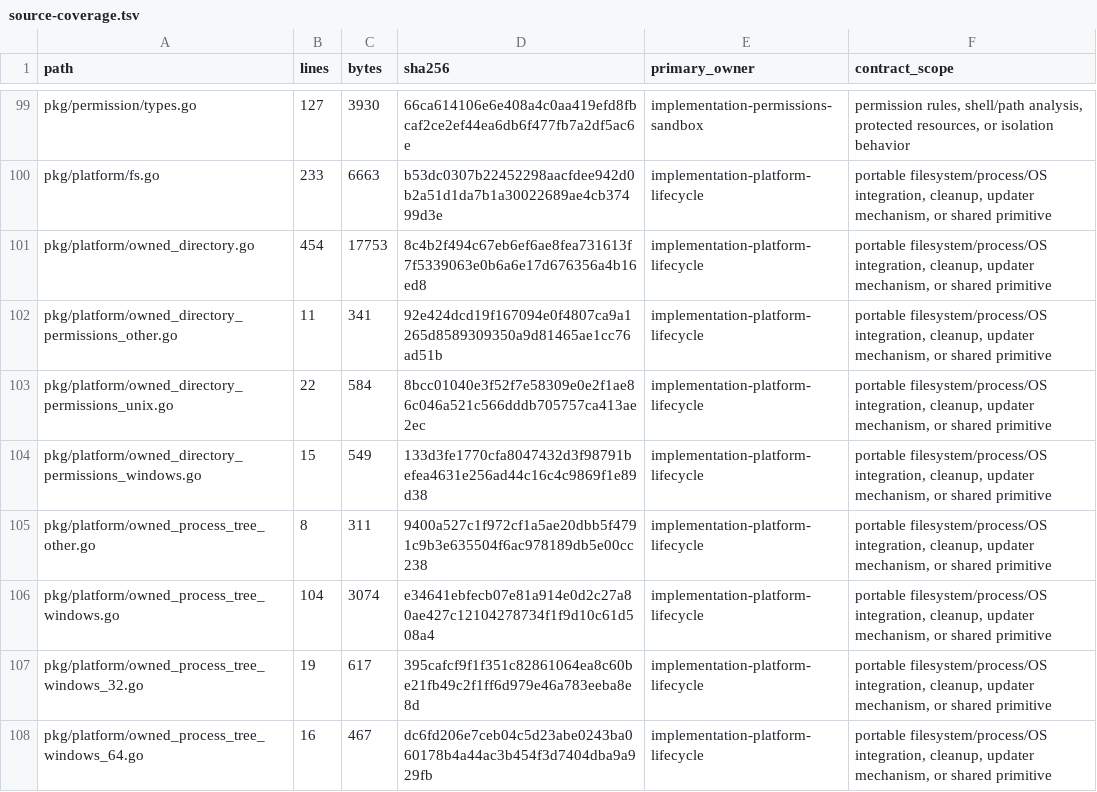
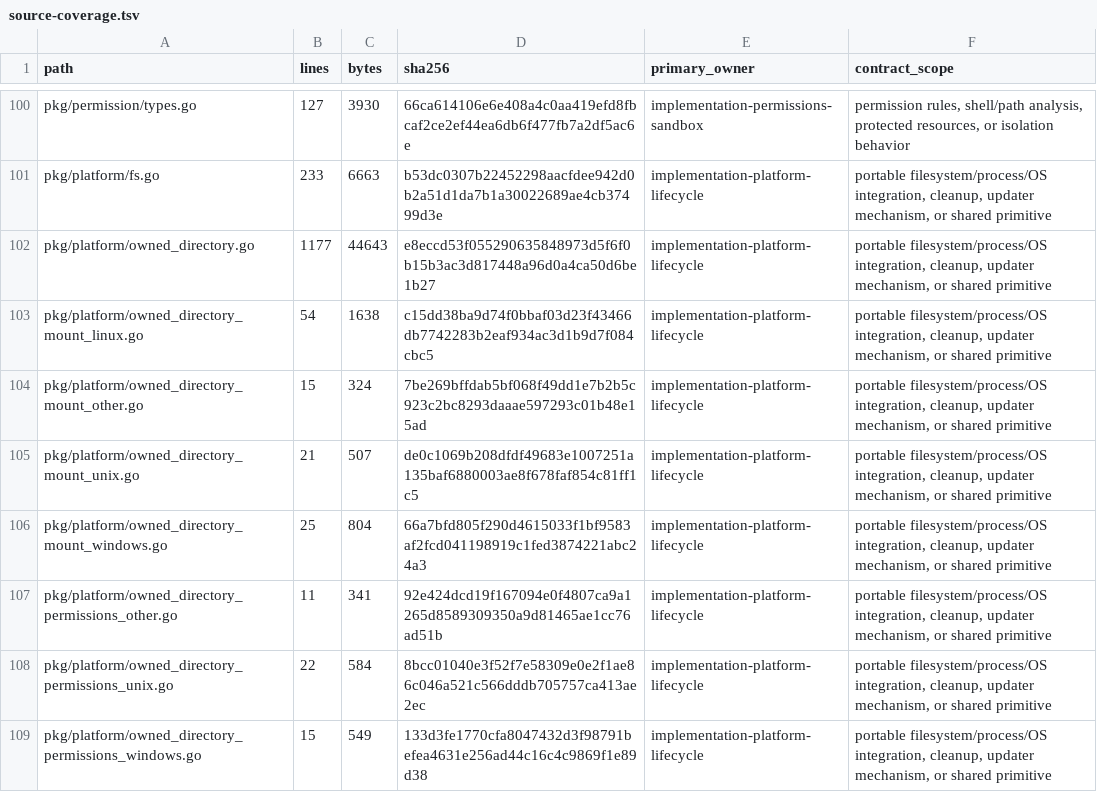
Before and after one commit to greenpau/agentx, a TSV file: .codex/skills/implementation-conformance-audit/references/source-coverage.tsv, drawn as a sheet; only a part is shown, gaps mark what is left out; the shorter side is filled out with more unchanged rows; the diff covers the shown part only.

```diff
--- a/.codex/skills/implementation-conformance-audit/references/source-coverage.tsv
+++ b/.codex/skills/implementation-conformance-audit/references/source-coverage.tsv
@@ -100,3 +101,7 @@ pkg/permission/types.go	127	3930	66ca614106e6e408a4c0aa419efd8fbcaf2ce2ef44ea6db
 pkg/platform/fs.go	233	6663	b53dc0307b22452298aacfdee942d0b2a51d1da7b1a30022689ae4cb37499d3e	implementation-platform-lifecycle	portable filesystem/process/OS integration, cleanup, updater mechanism, or shared primitive
-pkg/platform/owned_directory.go	454	17753	8c4b2f494c67eb6ef6ae8fea731613f7f5339063e0b6a6e17d676356a4b16ed8	implementation-platform-lifecycle	portable filesystem/process/OS integration, cleanup, updater mechanism, or shared primitive
+pkg/platform/owned_directory.go	1177	44643	e8eccd53f055290635848973d5f6f0b15b3ac3d817448a96d0a4ca50d6be1b27	implementation-platform-lifecycle	portable filesystem/process/OS integration, cleanup, updater mechanism, or shared primitive
+pkg/platform/owned_directory_mount_linux.go	54	1638	c15dd38ba9d74f0bbaf03d23f43466db7742283b2eaf934ac3d1b9d7f084cbc5	implementation-platform-lifecycle	portable filesystem/process/OS integration, cleanup, updater mechanism, or shared primitive
+pkg/platform/owned_directory_mount_other.go	15	324	7be269bffdab5bf068f49dd1e7b2b5c923c2bc8293daaae597293c01b48e15ad	implementation-platform-lifecycle	portable filesystem/process/OS integration, cleanup, updater mechanism, or shared primitive
+pkg/platform/owned_directory_mount_unix.go	21	507	de0c1069b208dfdf49683e1007251a135baf6880003ae8f678faf854c81ff1c5	implementation-platform-lifecycle	portable filesystem/process/OS integration, cleanup, updater mechanism, or shared primitive
+pkg/platform/owned_directory_mount_windows.go	25	804	66a7bfd805f290d4615033f1bf9583af2fcd041198919c1fed3874221abc24a3	implementation-platform-lifecycle	portable filesystem/process/OS integration, cleanup, updater mechanism, or shared primitive
 pkg/platform/owned_directory_permissions_other.go	11	341	92e424dcd19f167094e0f4807ca9a1265d8589309350a9d81465ae1cc76ad51b	implementation-platform-lifecycle	portable filesystem/process/OS integration, cleanup, updater mechanism, or shared primitive
```
Also changed, not shown: 9 added rows and 30 edited cells elsewhere in this file, .codex/skills/implementation-conformance-audit/references/contract-scenario-coverage.tsv, .codex/skills/implementation-conformance-audit/references/source-contract-trace.tsv, 55 other files.
